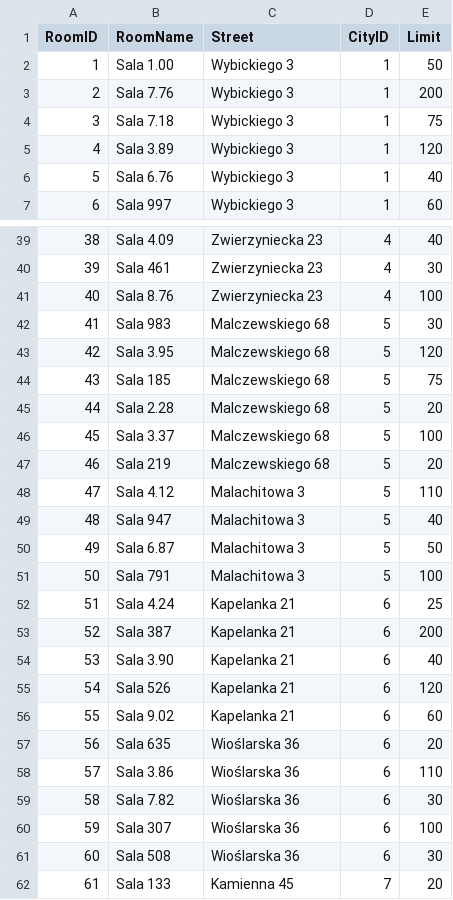
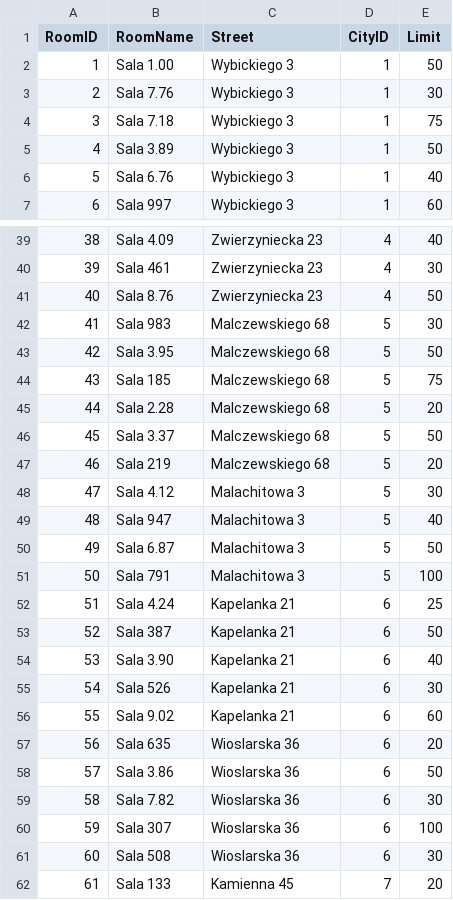
Before and after one commit to Blajszu/College_DataBase_Project, a CSV file: Tables Data/Rooms.csv, drawn as a sheet; only a part is shown, gaps mark what is left out; the diff covers the shown part only.

Commit message:
Update Rooms Table Data

```diff
--- a/Tables Data/Rooms.csv
+++ b/Tables Data/Rooms.csv
@@ -2,5 +2,5 @@ RoomID,RoomName,Street,CityID,Limit
 1,Sala 1.00,Wybickiego 3,1,50
-2,Sala 7.76,Wybickiego 3,1,200
+2,Sala 7.76,Wybickiego 3,1,30
 3,Sala 7.18,Wybickiego 3,1,75
-4,Sala 3.89,Wybickiego 3,1,120
+4,Sala 3.89,Wybickiego 3,1,50
 5,Sala 6.76,Wybickiego 3,1,40
@@ -40,10 +40,10 @@ RoomID,RoomName,Street,CityID,Limit
 39,Sala 461,Zwierzyniecka 23,4,30
-40,Sala 8.76,Zwierzyniecka 23,4,100
+40,Sala 8.76,Zwierzyniecka 23,4,50
 41,Sala 983,Malczewskiego 68,5,30
-42,Sala 3.95,Malczewskiego 68,5,120
+42,Sala 3.95,Malczewskiego 68,5,50
 43,Sala 185,Malczewskiego 68,5,75
 44,Sala 2.28,Malczewskiego 68,5,20
-45,Sala 3.37,Malczewskiego 68,5,100
+45,Sala 3.37,Malczewskiego 68,5,50
 46,Sala 219,Malczewskiego 68,5,20
-47,Sala 4.12,Malachitowa 3,5,110
+47,Sala 4.12,Malachitowa 3,5,30
 48,Sala 947,Malachitowa 3,5,40
@@ -52,11 +52,11 @@ RoomID,RoomName,Street,CityID,Limit
 51,Sala 4.24,Kapelanka 21,6,25
-52,Sala 387,Kapelanka 21,6,200
+52,Sala 387,Kapelanka 21,6,50
 53,Sala 3.90,Kapelanka 21,6,40
-54,Sala 526,Kapelanka 21,6,120
+54,Sala 526,Kapelanka 21,6,30
 55,Sala 9.02,Kapelanka 21,6,60
-56,Sala 635,Wioślarska 36,6,20
-57,Sala 3.86,Wioślarska 36,6,110
-58,Sala 7.82,Wioślarska 36,6,30
-59,Sala 307,Wioślarska 36,6,100
-60,Sala 508,Wioślarska 36,6,30
+56,Sala 635,Wioslarska 36,6,20
+57,Sala 3.86,Wioslarska 36,6,50
+58,Sala 7.82,Wioslarska 36,6,30
+59,Sala 307,Wioslarska 36,6,100
+60,Sala 508,Wioslarska 36,6,30
 61,Sala 133,Kamienna 45,7,20
```
Also changed, not shown: 17 edited cells elsewhere in this file.
